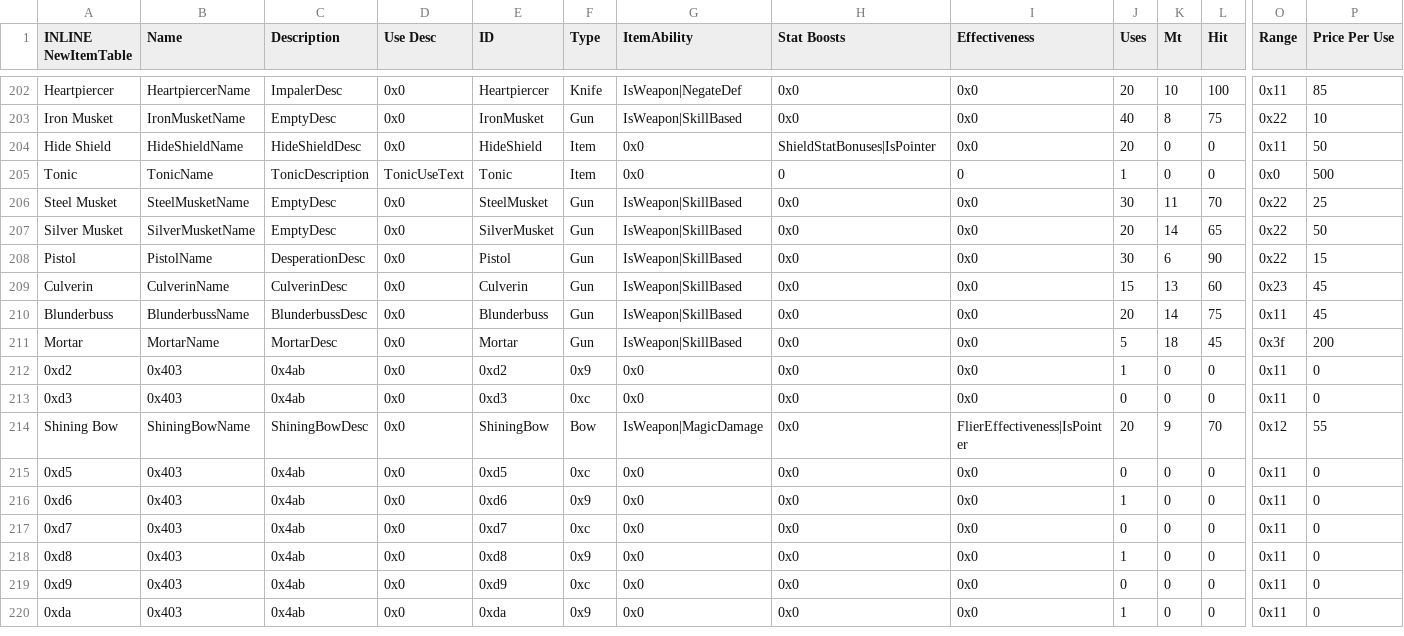
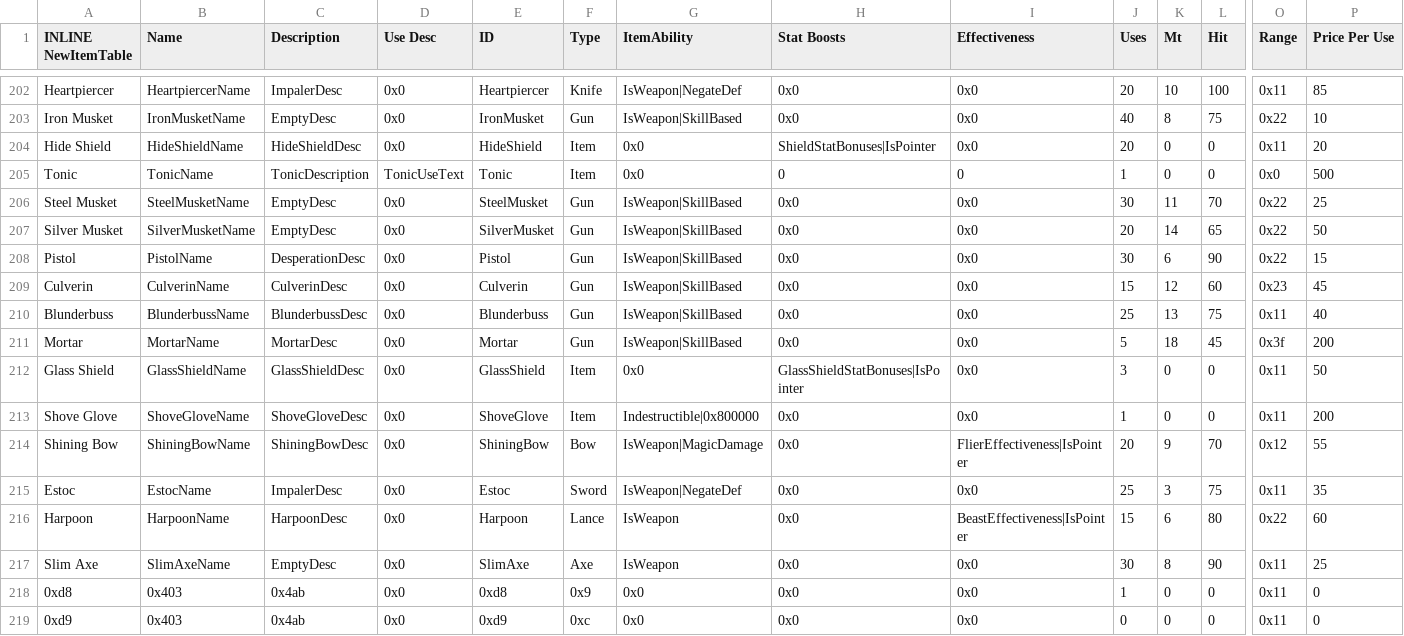
Before and after one commit to sme23/SkillSystem_FE8, a CSV file: Tables/NightmareModules/Items/ItemTable.csv, drawn as a sheet; only a part is shown, gaps mark what is left out; the shorter side is filled out with more unchanged rows; removed rows and columns are numbered as before the commit, all else as after; rows hold the shown columns only; the diff names each change by its address in the sheet, - before the commit and + after, or states it on an @@ line.

```diff
--- a/Tables/NightmareModules/Items/ItemTable.csv
+++ b/Tables/NightmareModules/Items/ItemTable.csv
-P204 (Price Per Use): 50
+P204 (Price Per Use): 20
-K209 (Mt): 13
+K209 (Mt): 12
-J210 (Uses): 20
+J210 (Uses): 25
-K210 (Mt): 14
+K210 (Mt): 13
-P210 (Price Per Use): 45
+P210 (Price Per Use): 40
-A212 (INLINE NewItemTable): 0xd2
+A212 (INLINE NewItemTable): Glass Shield
-B212 (Name): 0x403
+B212 (Name): GlassShieldName
-C212 (Description): 0x4ab
+C212 (Description): GlassShieldDesc
-E212 (ID): 0xd2
+E212 (ID): GlassShield
-F212 (Type): 0x9
+F212 (Type): Item
-H212 (Stat Boosts): 0x0
+H212 (Stat Boosts): GlassShieldStatBonuses|IsPointer
-J212 (Uses): 1
+J212 (Uses): 3
-P212 (Price Per Use): 0
+P212 (Price Per Use): 50
-A213 (INLINE NewItemTable): 0xd3
+A213 (INLINE NewItemTable): Shove Glove
-B213 (Name): 0x403
+B213 (Name): ShoveGloveName
-C213 (Description): 0x4ab
+C213 (Description): ShoveGloveDesc
-E213 (ID): 0xd3
+E213 (ID): ShoveGlove
-F213 (Type): 0xc
+F213 (Type): Item
-G213 (ItemAbility): 0x0
+G213 (ItemAbility): Indestructible|0x800000
-J213 (Uses): 0
+J213 (Uses): 1
-P213 (Price Per Use): 0
+P213 (Price Per Use): 200
-row 215: 0xd5 | 0x403 | 0x4ab | 0x0 | 0xd5 | 0xc | 0x0 | 0x0 | 0x0 | 0 | 0 | 0 | 0x11 | 0
-row 216: 0xd6 | 0x403 | 0x4ab | 0x0 | 0xd6 | 0x9 | 0x0 | 0x0 | 0x0 | 1 | 0 | 0 | 0x11 | 0
-row 217: 0xd7 | 0x403 | 0x4ab | 0x0 | 0xd7 | 0xc | 0x0 | 0x0 | 0x0 | 0 | 0 | 0 | 0x11 | 0
+row 215: Estoc | EstocName | ImpalerDesc | 0x0 | Estoc | Sword | IsWeapon|NegateDef | 0x0 | 0x0 | 25 | 3 | 75 | 0x11 | 35
+row 216: Harpoon | HarpoonName | HarpoonDesc | 0x0 | Harpoon | Lance | IsWeapon | 0x0 | BeastEffectiveness|IsPointer | 15 | 6 | 80 | 0x22 | 60
+row 217: Slim Axe | SlimAxeName | EmptyDesc | 0x0 | SlimAxe | Axe | IsWeapon | 0x0 | 0x0 | 30 | 8 | 90 | 0x11 | 25
```
Also changed, not shown: Tables/NightmareModules/CharactersClasses/CharacterTable.csv, Tables/NightmareModules/CharactersClasses/MagCharEditor.csv, 36 other files.
